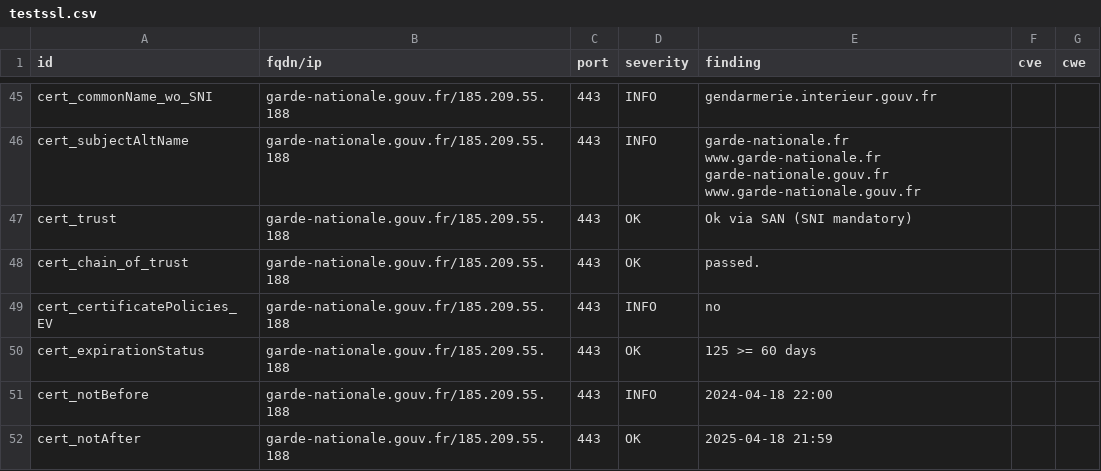
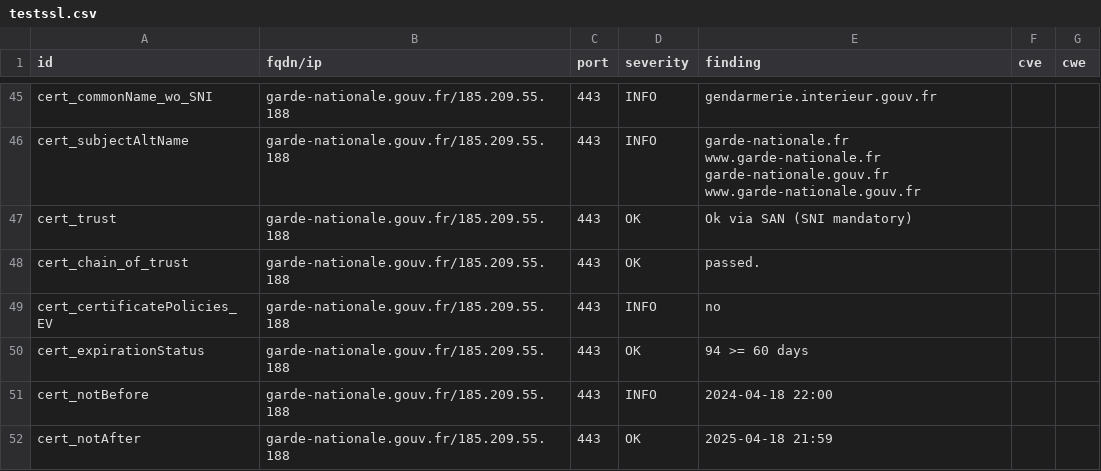
Before and after one commit to GKO-org/dashlordPrd5, a CSV file: results/aHR0cHM6Ly9nYXJkZS1uYXRpb25hbGUuZ291di5mcg==/testssl.csv, drawn as a sheet; only a part is shown, gaps mark what is left out.

```diff
--- a/results/aHR0cHM6Ly9nYXJkZS1uYXRpb25hbGUuZ291di5mcg==/testssl.csv
+++ b/results/aHR0cHM6Ly9nYXJkZS1uYXRpb25hbGUuZ291di5mcg==/testssl.csv
@@ -49,3 +49,3 @@
 "cert_certificatePolicies_EV","garde-nationale.gouv.fr/185.209.55.188","443","INFO","no","",""
-"cert_expirationStatus","garde-nationale.gouv.fr/185.209.55.188","443","OK","125 >= 60 days","",""
+"cert_expirationStatus","garde-nationale.gouv.fr/185.209.55.188","443","OK","94 >= 60 days","",""
 "cert_notBefore","garde-nationale.gouv.fr/185.209.55.188","443","INFO","2024-04-18 22:00","",""
```
Also changed, not shown: 8 other files.
